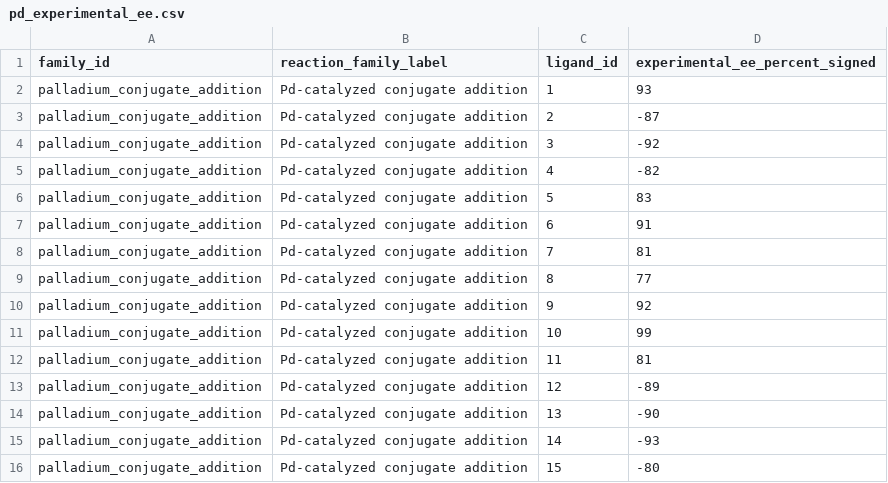
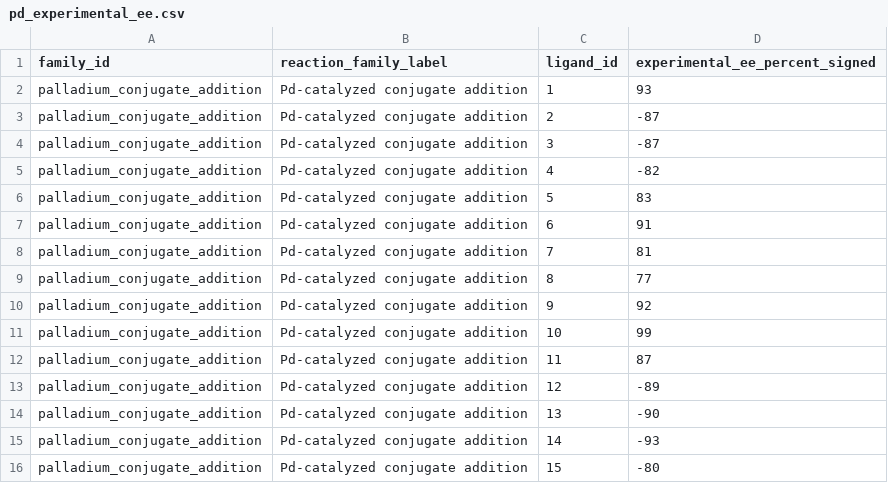
Before and after one commit to patonlab/SELECT50, a CSV file: calibration/palladium_enone_addition/pd_experimental_ee.csv, drawn as a sheet.

```diff
--- a/calibration/palladium_enone_addition/pd_experimental_ee.csv
+++ b/calibration/palladium_enone_addition/pd_experimental_ee.csv
@@ -3,3 +3,3 @@ palladium_conjugate_addition,Pd-catalyzed conjugate addition,1,93
 palladium_conjugate_addition,Pd-catalyzed conjugate addition,2,-87
-palladium_conjugate_addition,Pd-catalyzed conjugate addition,3,-92
+palladium_conjugate_addition,Pd-catalyzed conjugate addition,3,-87
 palladium_conjugate_addition,Pd-catalyzed conjugate addition,4,-82
@@ -11,3 +11,3 @@ palladium_conjugate_addition,Pd-catalyzed conjugate addition,9,92
 palladium_conjugate_addition,Pd-catalyzed conjugate addition,10,99
-palladium_conjugate_addition,Pd-catalyzed conjugate addition,11,81
+palladium_conjugate_addition,Pd-catalyzed conjugate addition,11,87
 palladium_conjugate_addition,Pd-catalyzed conjugate addition,12,-89
```
Also changed, not shown: reaction_landscapes/palladium_cyclization/gibbs_21_frames.csv, 2 other files.
